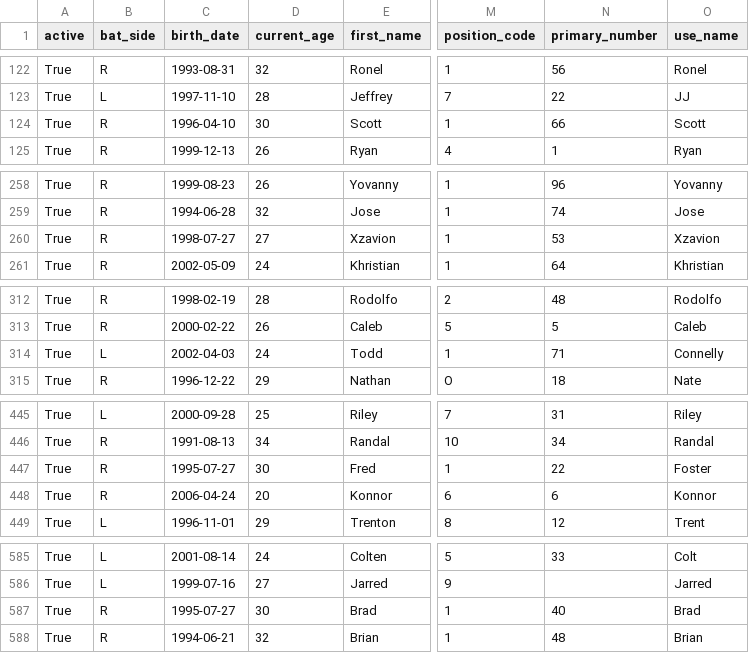
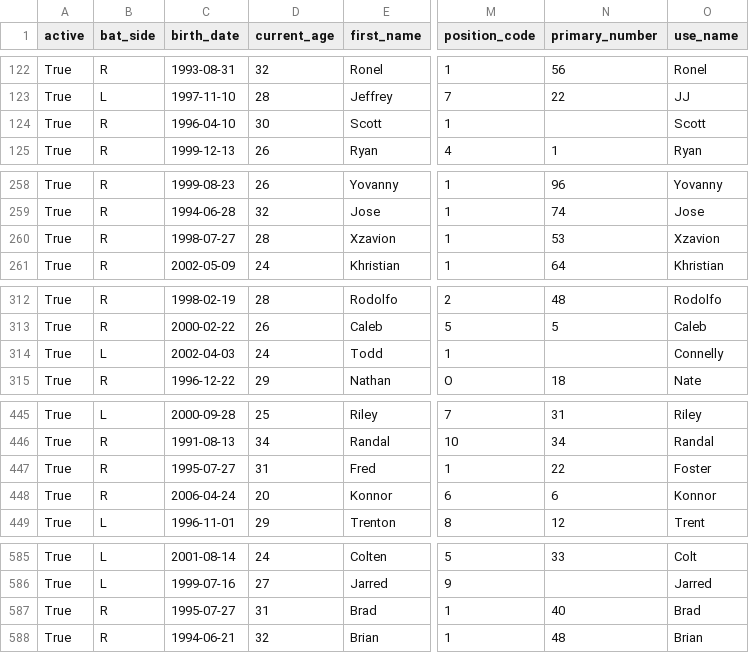
Before and after one commit to fuku8/mlb-data, a CSV file: data/players.csv, drawn as a sheet; only a part is shown, gaps mark what is left out; the diff covers the shown part only; the diff names each change by its address in the sheet, - before the commit and + after, or states it on an @@ line.

```diff
--- a/data/players.csv
+++ b/data/players.csv
-N124 (primary_number): 66
+N124 (primary_number): (empty)
-D260 (current_age): 27
+D260 (current_age): 28
-N314 (primary_number): 71
+N314 (primary_number): (empty)
-D447 (current_age): 30
+D447 (current_age): 31
-D587 (current_age): 30
+D587 (current_age): 31
```
Also changed, not shown: 7 edited cells elsewhere in this file, data/player_fielding.csv, data/player_hitting.csv, 6 other files.
